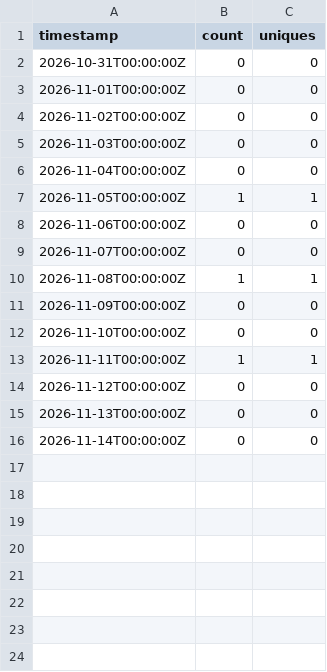
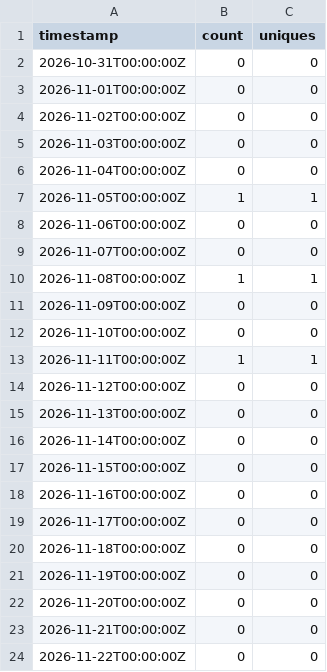
Before and after one commit to Aampidy/student-style-solution, a CSV file: traffic/views.csv, drawn as a sheet.

```diff
--- a/traffic/views.csv
+++ b/traffic/views.csv
@@ -16 +16,9 @@ timestamp,count,uniques
 2026-11-14T00:00:00Z,0,0
+2026-11-15T00:00:00Z,0,0
+2026-11-16T00:00:00Z,0,0
+2026-11-17T00:00:00Z,0,0
+2026-11-18T00:00:00Z,0,0
+2026-11-19T00:00:00Z,0,0
+2026-11-20T00:00:00Z,0,0
+2026-11-21T00:00:00Z,0,0
+2026-11-22T00:00:00Z,0,0
```
Also changed, not shown: traffic/clones.csv, 4 other files.
